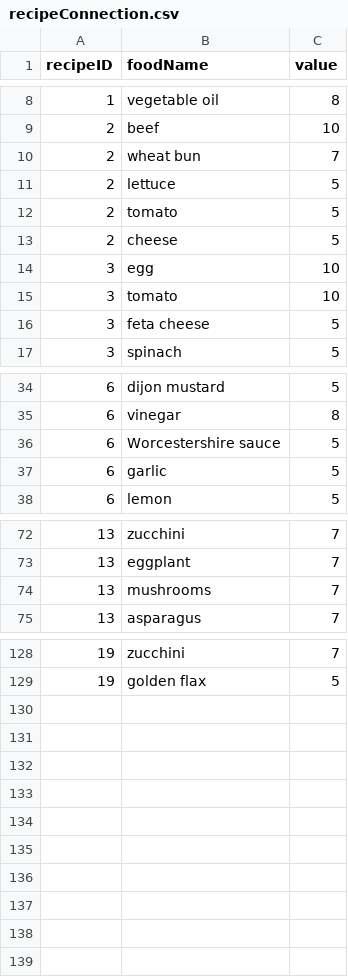
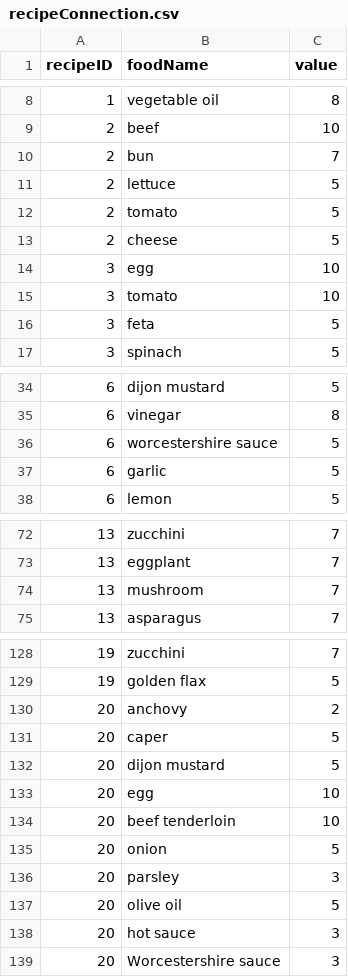
Before and after one commit to Nariana/DB-GUI-Fall2014, a CSV file: recipeConnection.csv, drawn as a sheet; only a part is shown, gaps mark what is left out; the diff covers the shown part only.

```diff
--- a/recipeConnection.csv
+++ b/recipeConnection.csv
@@ -9,3 +9,3 @@ recipeID,foodName,value
 2,beef,10
-2,wheat bun,7
+2,bun,7
 2,lettuce,5
@@ -15,3 +15,3 @@ recipeID,foodName,value
 3,tomato,10
-3,feta cheese,5
+3,feta,5
 3,spinach,5
@@ -35,3 +35,3 @@ recipeID,foodName,value
 6,vinegar,8
-6,Worcestershire sauce,5
+6,worcestershire sauce,5
 6,garlic,5
@@ -73,3 +73,3 @@ recipeID,foodName,value
 13,eggplant,7
-13,mushrooms,7
+13,mushroom,7
 13,asparagus,7
@@ -129 +129,11 @@ recipeID,foodName,value
 19,golden flax,5
+20,anchovy,2
+20,caper,5
+20,dijon mustard,5
+20,egg,10
+20,beef tenderloin,10
+20,onion,5
+20,parsley,3
+20,olive oil,5
+20,hot sauce,3
+20,Worcestershire sauce,3
```
Also changed, not shown: 10 edited cells elsewhere in this file, filter.csv, ingredient.csv, 2 other files.
